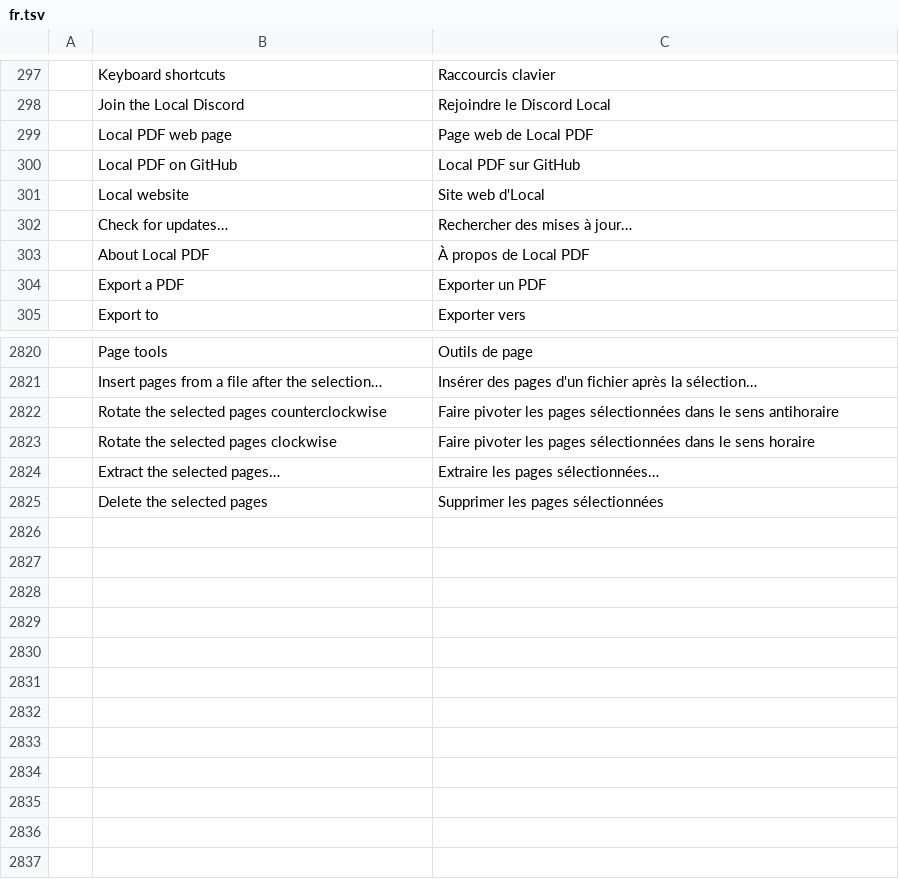
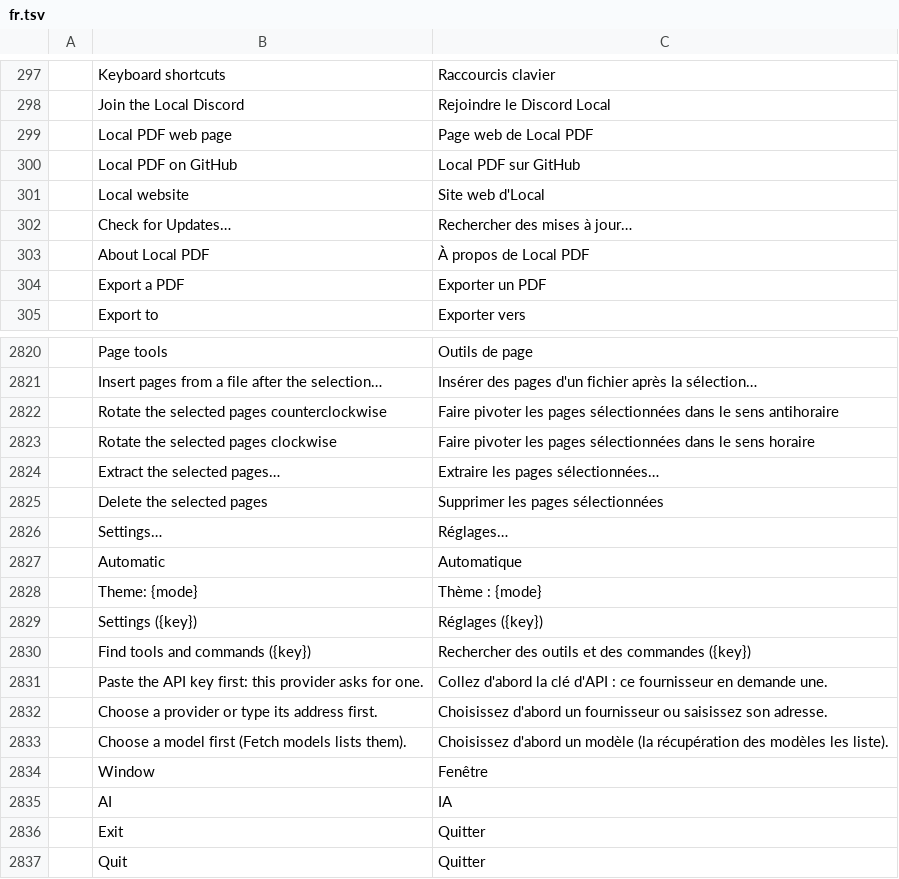
Before and after one commit to Anon5T4R/local-pdf, a TSV file: crates/ui-egui/src/i18n/fr.tsv, drawn as a sheet; only a part is shown, gaps mark what is left out; the diff names each change by its address in the sheet, - before the commit and + after, or states it on an @@ line.

```diff
--- a/crates/ui-egui/src/i18n/fr.tsv
+++ b/crates/ui-egui/src/i18n/fr.tsv
-B302: Check for updates…
+B302: Check for Updates…
+row 2826:  | Settings… | Réglages…
+row 2827:  | Automatic | Automatique
+row 2828:  | Theme: {mode} | Thème : {mode}
+row 2829:  | Settings ({key}) | Réglages ({key})
+row 2830:  | Find tools and commands ({key}) | Rechercher des outils et des commandes ({key})
+row 2831:  | Paste the API key first: this provider asks for one. | Collez d'abord la clé d'API : ce fournisseur en demande une.
+row 2832:  | Choose a provider or type its address first. | Choisissez d'abord un fournisseur ou saisissez son adresse.
+row 2833:  | Choose a model first (Fetch models lists them). | Choisissez d'abord un modèle (la récupération des modèles les liste).
+row 2834:  | Window | Fenêtre
+row 2835:  | AI | IA
+row 2836:  | Exit | Quitter
+row 2837:  | Quit | Quitter
```
Also changed, not shown: crates/ui-egui/src/i18n/de.tsv, crates/ui-egui/src/i18n/ja.tsv, 46 other files.
